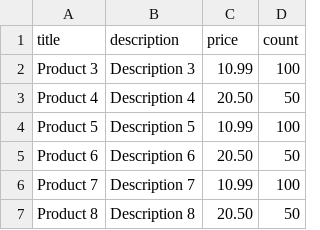
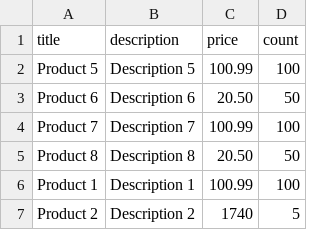
Before and after one commit to kitakiv/nodejs-aws-shop-backend, a CSV file: cdk-import-service/test.csv, drawn as a sheet.

```diff
--- a/cdk-import-service/test.csv
+++ b/cdk-import-service/test.csv
@@ -1,7 +1,7 @@
 title,description,price,count
-"Product 3","Description 3",10.99,100
-"Product 4","Description 4",20.50,50
-"Product 5","Description 5",10.99,100
+"Product 5","Description 5",100.99,100
 "Product 6","Description 6",20.50,50
-"Product 7","Description 7",10.99,100
+"Product 7","Description 7",100.99,100
 "Product 8","Description 8",20.50,50
+"Product 1","Description 1",100.99,100
+"Product 2","Description 2",1740,5
```
Also changed, not shown: 11 other files.
